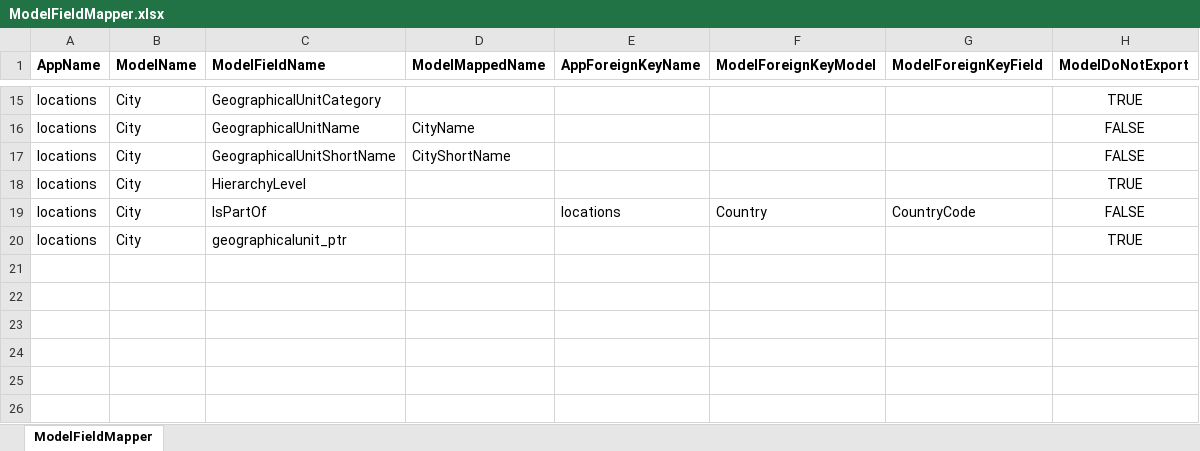
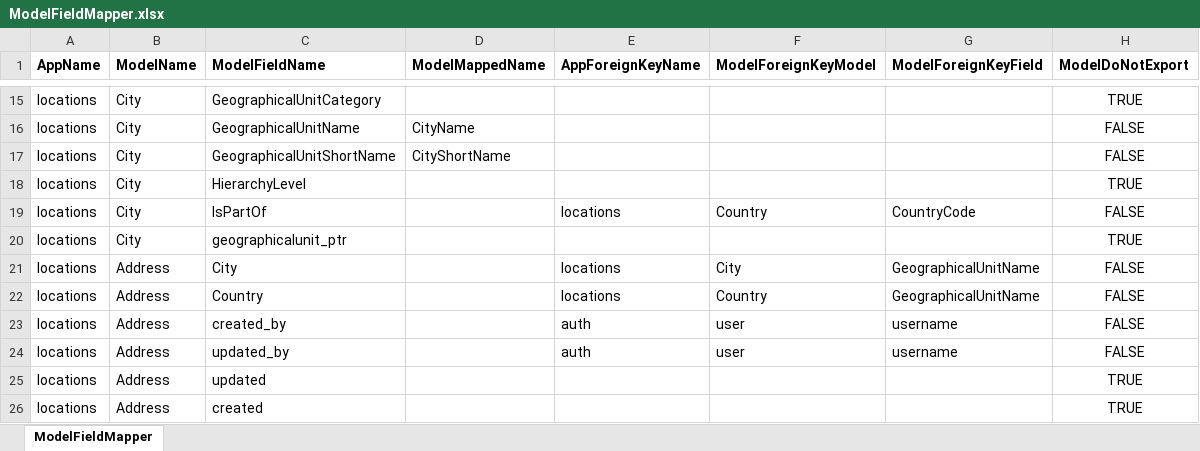
Before and after one commit to Reshandre/boxvaldb, an Excel workbook: src/dataloaddump/param/ModelFieldMapper.xlsx, sheet ModelFieldMapper, drawn as a sheet; only a part is shown, gaps mark what is left out; values as stored, in another font and other column widths than the file's, no borders; the diff names each change by its address in the sheet, - before the commit and + after, or states it on an @@ line.

Commit message:
First working report of addressLIst

```diff
--- a/src/dataloaddump/param/ModelFieldMapper.xlsx (sheet ModelFieldMapper)
+++ b/src/dataloaddump/param/ModelFieldMapper.xlsx (sheet ModelFieldMapper)
+row 21: locations | Address | City |  | locations | City | GeographicalUnitName | FALSE
+row 22: locations | Address | Country |  | locations | Country | GeographicalUnitName | FALSE
+row 23: locations | Address | created_by |  | auth | user | username | FALSE
+row 24: locations | Address | updated_by |  | auth | user | username | FALSE
+row 25: locations | Address | updated |  |  |  |  | TRUE
+row 26: locations | Address | created |  |  |  |  | TRUE
```
Also changed, not shown: src/dataloaddump/param/ModelFieldMapper_exp.xlsx, 12 other files.
